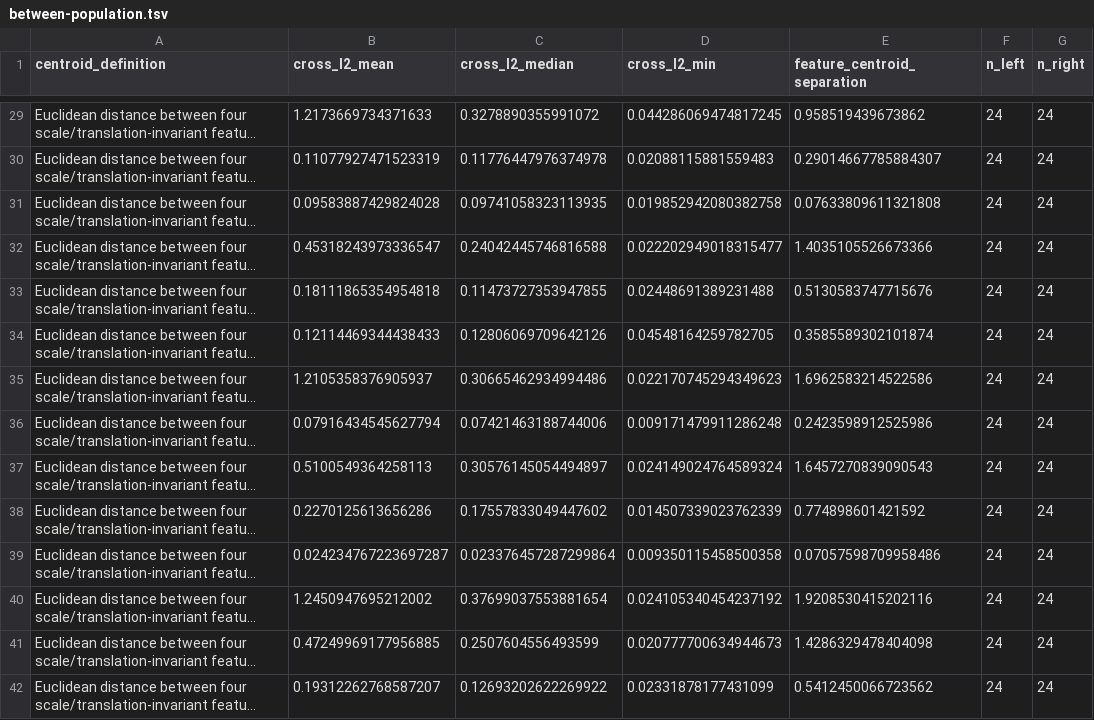
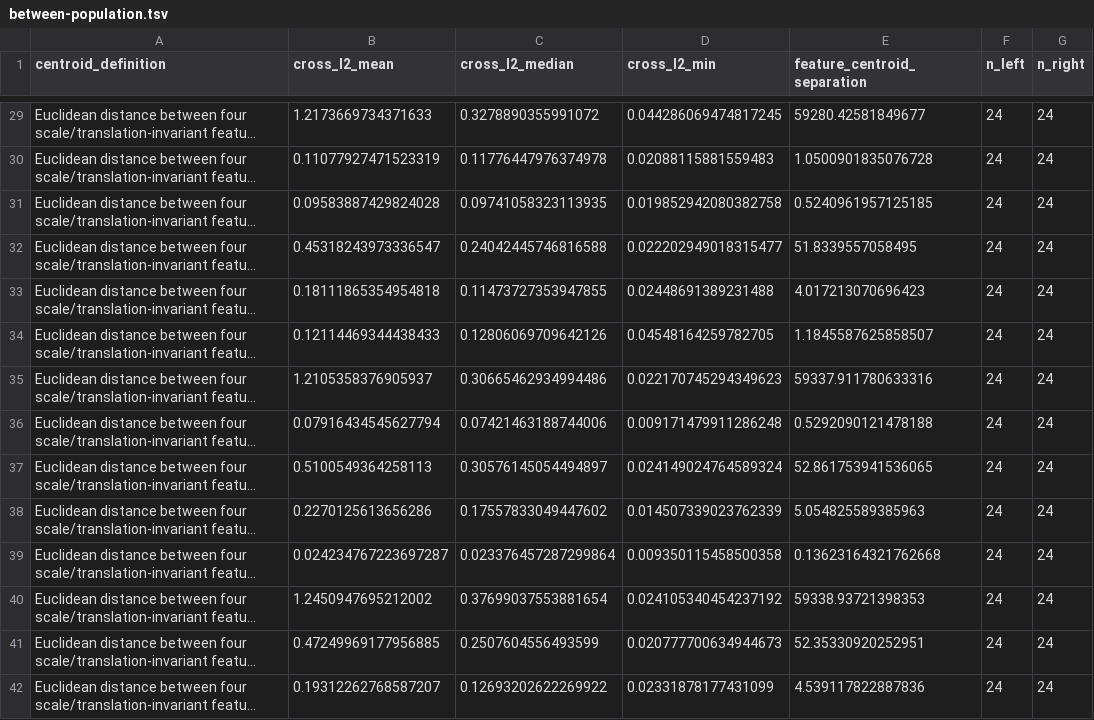
Before and after one commit to JoernStoehler/msc-math, a TSV file: experiments/sys-datascience/methods/generator-distribution-atlas-next/artifacts/atlas/between-population.tsv, drawn as a sheet; only a part is shown, gaps mark what is left out; long unchanged cells end in …; the diff covers the shown part only; the diff names each change by its address in the sheet, - before the commit and + after, or states it on an @@ line.

```diff
--- a/experiments/sys-datascience/methods/generator-distribution-atlas-next/artifacts/atlas/between-population.tsv
+++ b/experiments/sys-datascience/methods/generator-distribution-atlas-next/artifacts/atlas/between-population.tsv
-E29 (feature_centroid_separation): 0.958519439673862
+E29 (feature_centroid_separation): 59280.42581849677
-E30 (feature_centroid_separation): 0.29014667785884307
+E30 (feature_centroid_separation): 1.0500901835076728
-E31 (feature_centroid_separation): 0.07633809611321808
+E31 (feature_centroid_separation): 0.5240961957125185
-E32 (feature_centroid_separation): 1.4035105526673366
+E32 (feature_centroid_separation): 51.8339557058495
-E33 (feature_centroid_separation): 0.5130583747715676
+E33 (feature_centroid_separation): 4.017213070696423
-E34 (feature_centroid_separation): 0.3585589302101874
+E34 (feature_centroid_separation): 1.1845587625858507
-E35 (feature_centroid_separation): 1.6962583214522586
+E35 (feature_centroid_separation): 59337.911780633316
-E36 (feature_centroid_separation): 0.2423598912525986
+E36 (feature_centroid_separation): 0.5292090121478188
-E37 (feature_centroid_separation): 1.6457270839090543
+E37 (feature_centroid_separation): 52.861753941536065
-E38 (feature_centroid_separation): 0.774898601421592
+E38 (feature_centroid_separation): 5.054825589385963
-E39 (feature_centroid_separation): 0.07057598709958486
+E39 (feature_centroid_separation): 0.13623164321762668
-E40 (feature_centroid_separation): 1.9208530415202116
+E40 (feature_centroid_separation): 59338.93721398353
-E41 (feature_centroid_separation): 1.4286329478404098
+E41 (feature_centroid_separation): 52.35330920252951
-E42 (feature_centroid_separation): 0.5412450066723562
+E42 (feature_centroid_separation): 4.539117822887836
```
Also changed, not shown: 63 edited cells elsewhere in this file, experiments/sys-datascience/methods/generator-distribution-atlas-next/artifacts/atlas/feature-law-confounding.tsv, experiments/sys-datascience/methods/generator-distribution-atlas-next/artifacts/atlas/feature-range-overlap.tsv, 8 other files.
